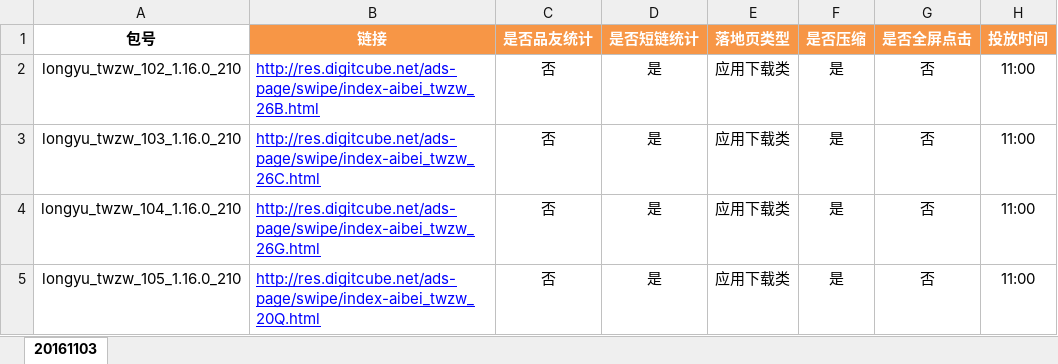
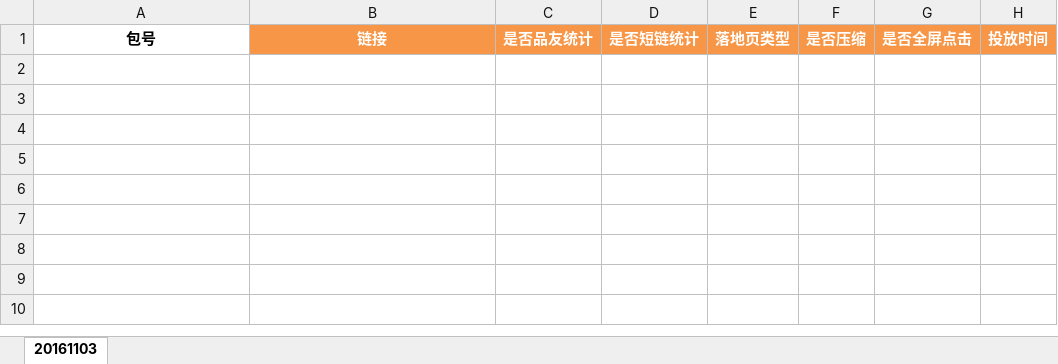
Before and after one commit to DataEye/ads-page, an Excel workbook: auto/config/twzw/project.xlsx, sheet 20161103, drawn as a sheet; values as stored, in another font and other column widths than the file's, no borders; table styles not drawn; the diff names each change by its address in the sheet, - before the commit and + after, or states it on an @@ line.

```diff
--- a/auto/config/twzw/project.xlsx (sheet 20161103)
+++ b/auto/config/twzw/project.xlsx (sheet 20161103)
-row 2: longyu_twzw_102_1.16.0_210 | http://res.digitcube.net/ads-page/swipe/index-aibei_twzw_26B.html | 否 | 是 | 应用下载类 | 是 | 否 | 11:00
-row 3: longyu_twzw_103_1.16.0_210 | http://res.digitcube.net/ads-page/swipe/index-aibei_twzw_26C.html | 否 | 是 | 应用下载类 | 是 | 否 | 11:00
-row 4: longyu_twzw_104_1.16.0_210 | http://res.digitcube.net/ads-page/swipe/index-aibei_twzw_26G.html | 否 | 是 | 应用下载类 | 是 | 否 | 11:00
-row 5: longyu_twzw_105_1.16.0_210 | http://res.digitcube.net/ads-page/swipe/index-aibei_twzw_20Q.html | 否 | 是 | 应用下载类 | 是 | 否 | 11:00
```
Also changed, not shown: auto/config/twzw/company.xlsx, auto/config/twzw/shortUrlMatch.xlsx, 11 other files.
